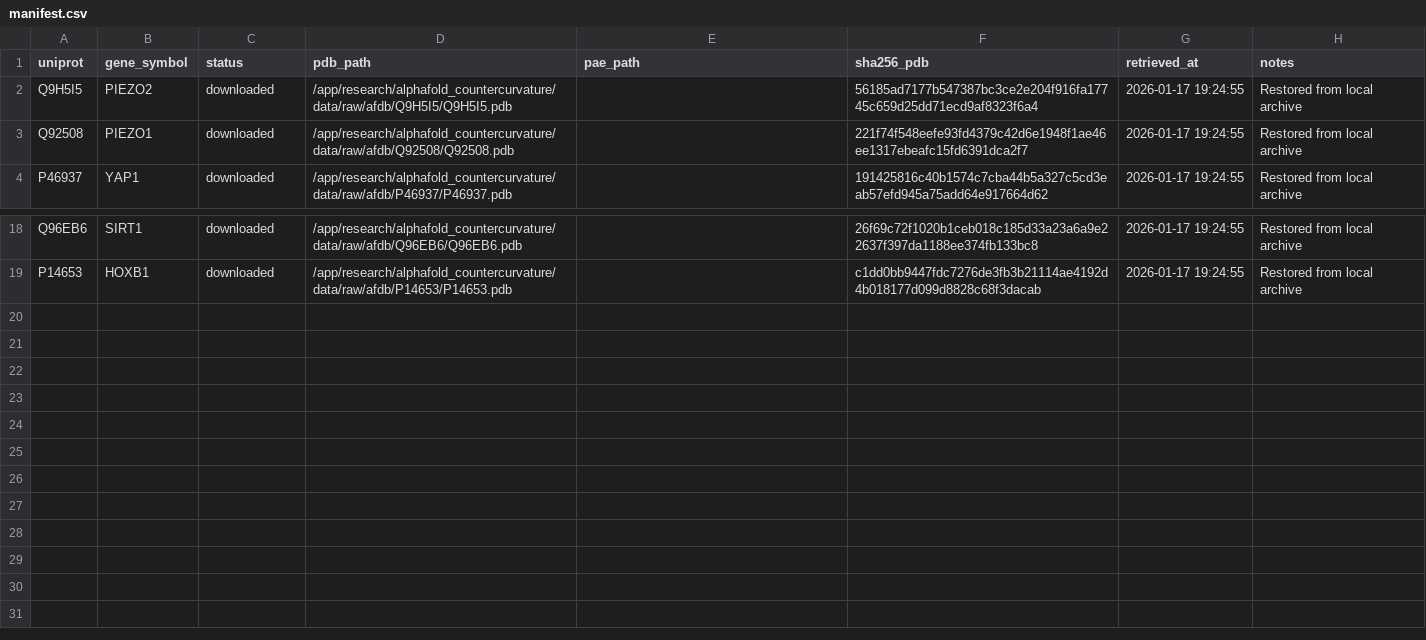
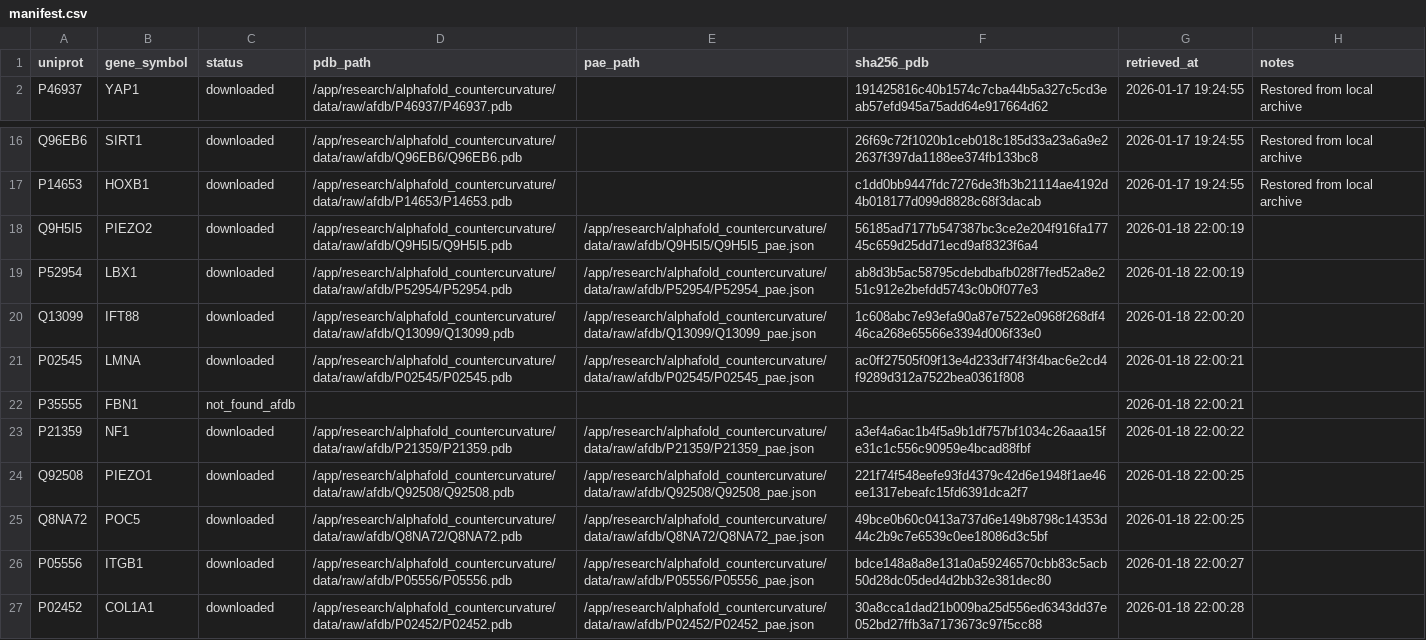
Before and after one commit to sayuj1989-ops/life, a CSV file: research/alphafold_countercurvature/data/manifest.csv, drawn as a sheet; only a part is shown, gaps mark what is left out.

```diff
--- a/research/alphafold_countercurvature/data/manifest.csv
+++ b/research/alphafold_countercurvature/data/manifest.csv
@@ -1,4 +1,2 @@
 uniprot,gene_symbol,status,pdb_path,pae_path,sha256_pdb,retrieved_at,notes
-Q9H5I5,PIEZO2,downloaded,/app/research/alphafold_countercurvature/data/raw/afdb/Q9H5I5/Q9H5I5.pdb,,56185ad7177b547387bc3ce2e204f916fa17745c659d25dd71ecd9af8323f6a4,2026-01-17 19:24:55,Restored from local archive
-Q92508,PIEZO1,downloaded,/app/research/alphafold_countercurvature/data/raw/afdb/Q92508/Q92508.pdb,,221f74f548eefe93fd4379c42d6e1948f1ae46ee1317ebeafc15fd6391dca2f7,2026-01-17 19:24:55,Restored from local archive
 P46937,YAP1,downloaded,/app/research/alphafold_countercurvature/data/raw/afdb/P46937/P46937.pdb,,191425816c40b1574c7cba44b5a327c5cd3eab57efd945a75add64e917664d62,2026-01-17 19:24:55,Restored from local archive
@@ -19 +17,11 @@ Q96EB6,SIRT1,downloaded,/app/research/alphafold_countercurvature/data/raw/afdb/Q
 P14653,HOXB1,downloaded,/app/research/alphafold_countercurvature/data/raw/afdb/P14653/P14653.pdb,,c1dd0bb9447fdc7276de3fb3b21114ae4192d4b018177d099d8828c68f3dacab,2026-01-17 19:24:55,Restored from local archive
+Q9H5I5,PIEZO2,downloaded,/app/research/alphafold_countercurvature/data/raw/afdb/Q9H5I5/Q9H5I5.pdb,/app/research/alphafold_countercurvature/data/raw/afdb/Q9H5I5/Q9H5I5_pae.json,56185ad7177b547387bc3ce2e204f916fa17745c659d25dd71ecd9af8323f6a4,2026-01-18 22:00:19,
+P52954,LBX1,downloaded,/app/research/alphafold_countercurvature/data/raw/afdb/P52954/P52954.pdb,/app/research/alphafold_countercurvature/data/raw/afdb/P52954/P52954_pae.json,ab8d3b5ac58795cdebdbafb028f7fed52a8e251c912e2befdd5743c0b0f077e3,2026-01-18 22:00:19,
+Q13099,IFT88,downloaded,/app/research/alphafold_countercurvature/data/raw/afdb/Q13099/Q13099.pdb,/app/research/alphafold_countercurvature/data/raw/afdb/Q13099/Q13099_pae.json,1c608abc7e93efa90a87e7522e0968f268df446ca268e65566e3394d006f33e0,2026-01-18 22:00:20,
+P02545,LMNA,downloaded,/app/research/alphafold_countercurvature/data/raw/afdb/P02545/P02545.pdb,/app/research/alphafold_countercurvature/data/raw/afdb/P02545/P02545_pae.json,ac0ff27505f09f13e4d233df74f3f4bac6e2cd4f9289d312a7522bea0361f808,2026-01-18 22:00:21,
+P35555,FBN1,not_found_afdb,,,,2026-01-18 22:00:21,
+P21359,NF1,downloaded,/app/research/alphafold_countercurvature/data/raw/afdb/P21359/P21359.pdb,/app/research/alphafold_countercurvature/data/raw/afdb/P21359/P21359_pae.json,a3ef4a6ac1b4f5a9b1df757bf1034c26aaa15fe31c1c556c90959e4bcad88fbf,2026-01-18 22:00:22,
+Q92508,PIEZO1,downloaded,/app/research/alphafold_countercurvature/data/raw/afdb/Q92508/Q92508.pdb,/app/research/alphafold_countercurvature/data/raw/afdb/Q92508/Q92508_pae.json,221f74f548eefe93fd4379c42d6e1948f1ae46ee1317ebeafc15fd6391dca2f7,2026-01-18 22:00:25,
+Q8NA72,POC5,downloaded,/app/research/alphafold_countercurvature/data/raw/afdb/Q8NA72/Q8NA72.pdb,/app/research/alphafold_countercurvature/data/raw/afdb/Q8NA72/Q8NA72_pae.json,49bce0b60c0413a737d6e149b8798c14353d44c2b9c7e6539c0ee18086d3c5bf,2026-01-18 22:00:25,
+P05556,ITGB1,downloaded,/app/research/alphafold_countercurvature/data/raw/afdb/P05556/P05556.pdb,/app/research/alphafold_countercurvature/data/raw/afdb/P05556/P05556_pae.json,bdce148a8a8e131a0a59246570cbb83c5acb50d28dc05ded4d2bb32e381dec80,2026-01-18 22:00:27,
+P02452,COL1A1,downloaded,/app/research/alphafold_countercurvature/data/raw/afdb/P02452/P02452.pdb,/app/research/alphafold_countercurvature/data/raw/afdb/P02452/P02452_pae.json,30a8cca1dad21b009ba25d556ed6343dd37e052bd27ffb3a7173673c97f5cc88,2026-01-18 22:00:28,
```
Also changed, not shown: research/alphafold_countercurvature/data/processed/candidates.csv, 33 other files.
